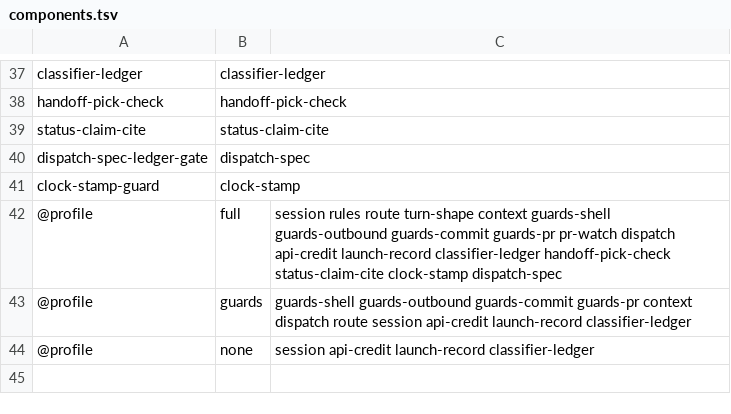
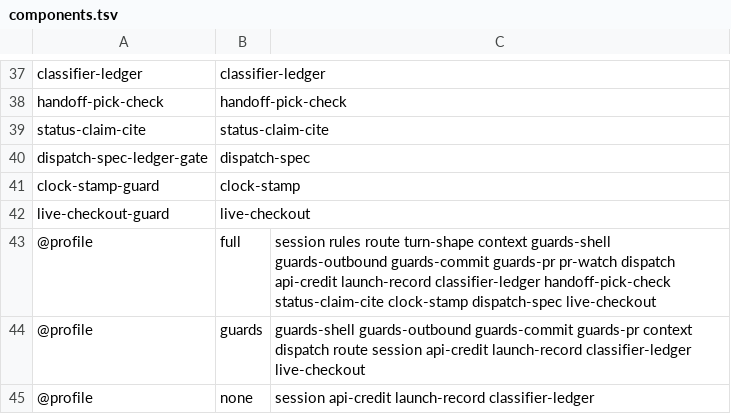
Before and after one commit to lbds137/seyag, a TSV file: plugins/seyag/hooks/components.tsv, drawn as a sheet; only a part is shown, gaps mark what is left out.

```diff
--- a/plugins/seyag/hooks/components.tsv
+++ b/plugins/seyag/hooks/components.tsv
@@ -41,4 +41,5 @@ dispatch-spec-ledger-gate	dispatch-spec
 clock-stamp-guard	clock-stamp
-@profile	full	session rules route turn-shape context guards-shell guards-outbound guards-commit guards-pr pr-watch dispatch api-credit launch-record classifier-ledger handoff-pick-check status-claim-cite clock-stamp dispatch-spec
-@profile	guards	guards-shell guards-outbound guards-commit guards-pr context dispatch route session api-credit launch-record classifier-ledger
+live-checkout-guard	live-checkout
+@profile	full	session rules route turn-shape context guards-shell guards-outbound guards-commit guards-pr pr-watch dispatch api-credit launch-record classifier-ledger handoff-pick-check status-claim-cite clock-stamp dispatch-spec live-checkout
+@profile	guards	guards-shell guards-outbound guards-commit guards-pr context dispatch route session api-credit launch-record classifier-ledger live-checkout
 @profile	none	session api-credit launch-record classifier-ledger
```
Also changed, not shown: 6 other files.
